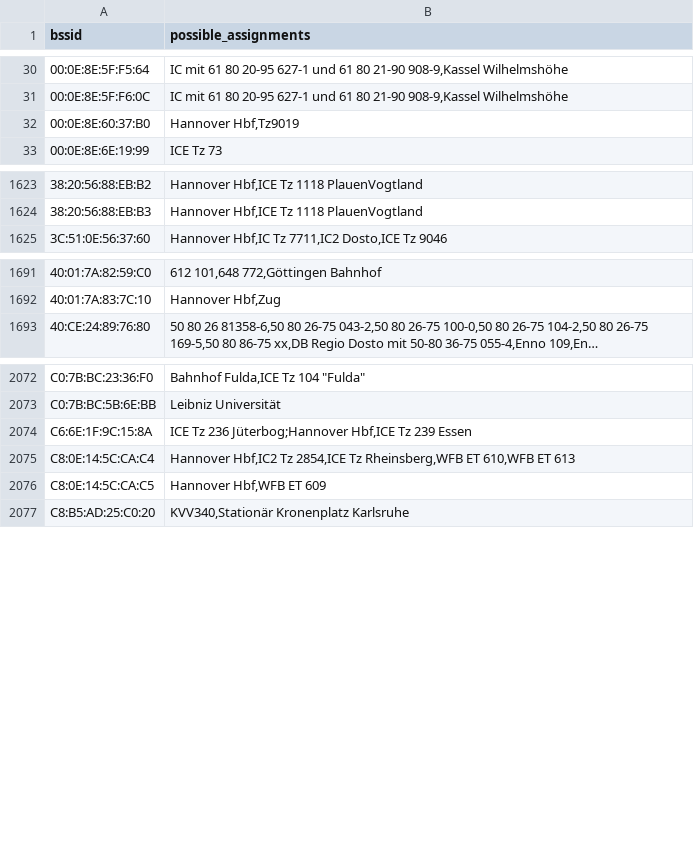
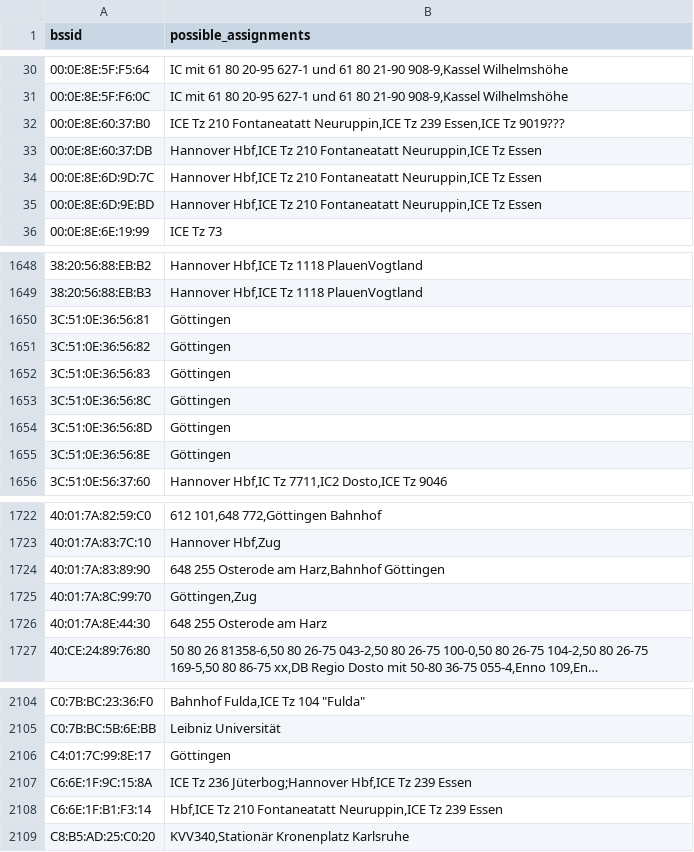
Before and after one commit to MrKrisKrisu/Public-transport-tracking-data, a CSV file: unsorted assignments.csv, drawn as a sheet; only a part is shown, gaps mark what is left out; long unchanged cells end in …; removed rows and columns are numbered as before the commit, all else as after; the diff covers the shown part only; the diff names each change by its address in the sheet, - before the commit and + after, or states it on an @@ line.

```diff
--- a/unsorted assignments.csv
+++ b/unsorted assignments.csv
-B32 (possible_assignments): Hannover Hbf,Tz9019
+B32 (possible_assignments): ICE Tz 210 Fontaneatatt Neuruppin,ICE Tz 239 Essen,ICE Tz 9019???
+row 33: 00:0E:8E:60:37:DB | Hannover Hbf,ICE Tz 210 Fontaneatatt Neuruppin,ICE Tz Essen
+row 34: 00:0E:8E:6D:9D:7C | Hannover Hbf,ICE Tz 210 Fontaneatatt Neuruppin,ICE Tz Essen
+row 35: 00:0E:8E:6D:9E:BD | Hannover Hbf,ICE Tz 210 Fontaneatatt Neuruppin,ICE Tz Essen
+row 1650: 3C:51:0E:36:56:81 | Göttingen
+row 1651: 3C:51:0E:36:56:82 | Göttingen
+row 1652: 3C:51:0E:36:56:83 | Göttingen
+row 1653: 3C:51:0E:36:56:8C | Göttingen
+row 1654: 3C:51:0E:36:56:8D | Göttingen
+row 1655: 3C:51:0E:36:56:8E | Göttingen
+row 1724: 40:01:7A:83:89:90 | 648 255 Osterode am Harz,Bahnhof Göttingen
+row 1725: 40:01:7A:8C:99:70 | Göttingen,Zug
+row 1726: 40:01:7A:8E:44:30 | 648 255 Osterode am Harz
+row 2106: C4:01:7C:99:8E:17 | Göttingen
-row 2075: C8:0E:14:5C:CA:C4 | Hannover Hbf,IC2 Tz 2854,ICE Tz Rheinsberg,WFB ET 610,WFB ET 613
-row 2076: C8:0E:14:5C:CA:C5 | Hannover Hbf,WFB ET 609
+row 2108: C6:6E:1F:B1:F3:14 | Hbf,ICE Tz 210 Fontaneatatt Neuruppin,ICE Tz 239 Essen
```
Also changed, not shown: 41 added rows, 21 removed rows and 4 edited cells elsewhere in this file, company_3_db-fernverkehr-ag.csv, company_4_stationary.csv, 2 other files.
